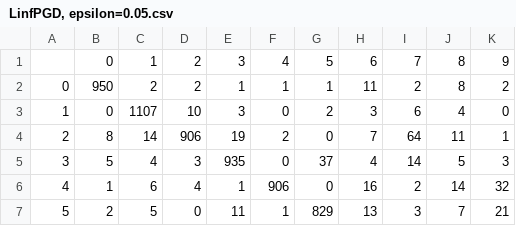
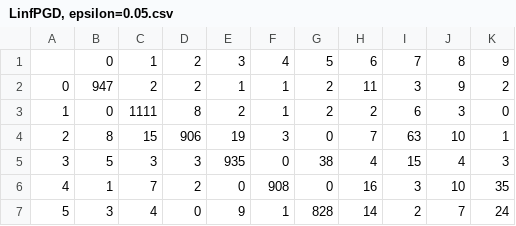
Before and after one commit to matthiasdellago/AdversarialLabelFlips, a CSV file: code/results/MNIST/LinfPGD, epsilon=0.05.csv, drawn as a sheet; only a part is shown; the diff covers the shown part only.

```diff
--- a/code/results/MNIST/LinfPGD, epsilon=0.05.csv
+++ b/code/results/MNIST/LinfPGD, epsilon=0.05.csv
@@ -1,7 +1,7 @@
 ,0,1,2,3,4,5,6,7,8,9
-0,950,2,2,1,1,1,11,2,8,2
-1,0,1107,10,3,0,2,3,6,4,0
-2,8,14,906,19,2,0,7,64,11,1
-3,5,4,3,935,0,37,4,14,5,3
-4,1,6,4,1,906,0,16,2,14,32
-5,2,5,0,11,1,829,13,3,7,21
+0,947,2,2,1,1,2,11,3,9,2
+1,0,1111,8,2,1,2,2,6,3,0
+2,8,15,906,19,3,0,7,63,10,1
+3,5,3,3,935,0,38,4,15,4,3
+4,1,7,2,0,908,0,16,3,10,35
+5,3,4,0,9,1,828,14,2,7,24
```
Also changed, not shown: 18 edited cells elsewhere in this file, code/results/MNIST/LinfPGD, epsilon=0.01.csv, code/results/MNIST/LinfPGD, epsilon=0.02.csv, 24 other files.
